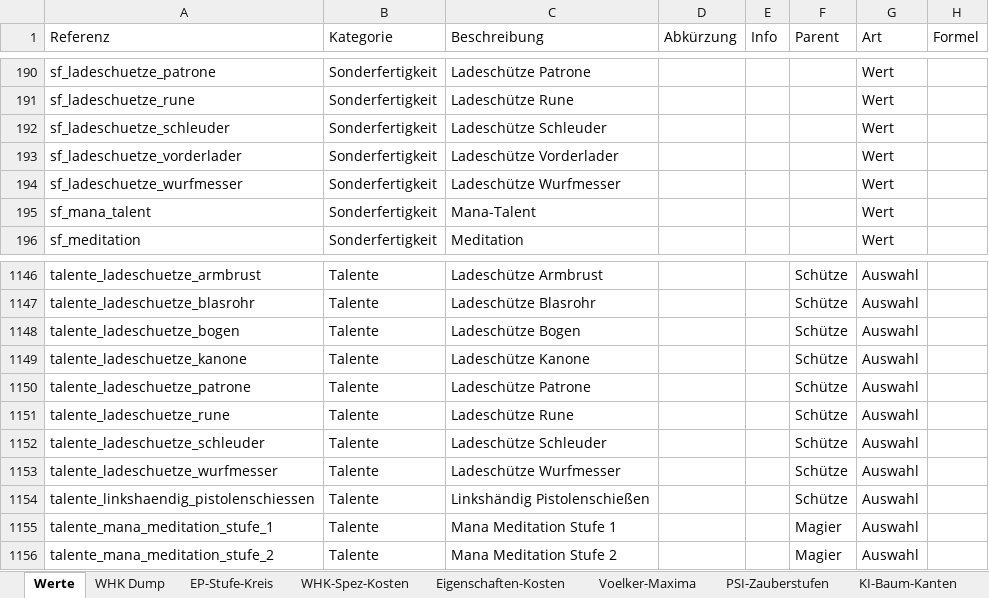
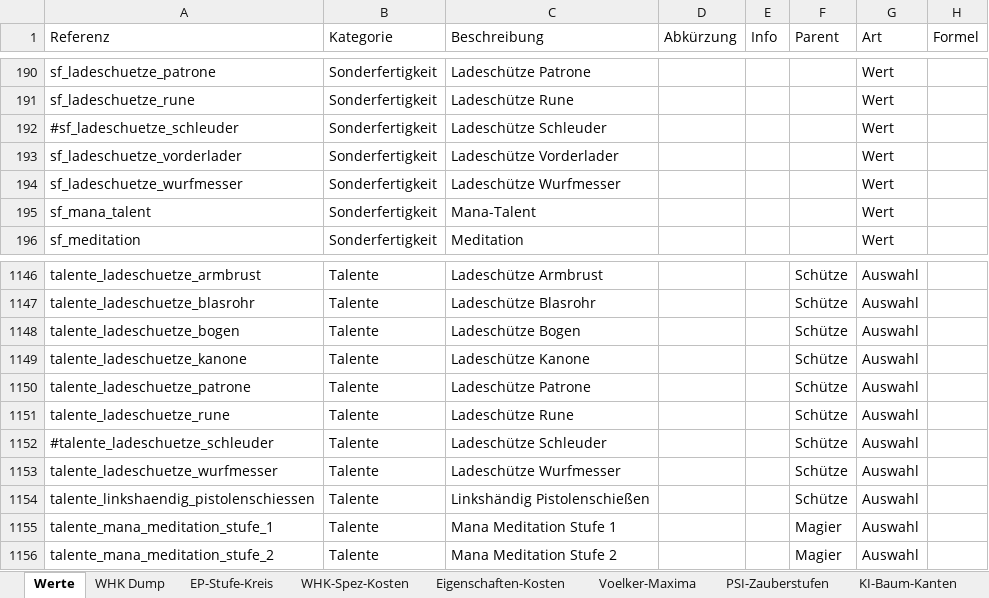
Before and after one commit to njebich/nasus, an Excel workbook: werte 0.8-claude.xlsx, sheet Werte, drawn as a sheet; only a part is shown, gaps mark what is left out; values as stored, in another font and other column widths than the file's, no borders; conditional formats not drawn; the diff names each change by its address in the sheet, - before the commit and + after, or states it on an @@ line.

```diff
--- a/werte 0.8-claude.xlsx (sheet Werte)
+++ b/werte 0.8-claude.xlsx (sheet Werte)
-A192 (Referenz): sf_ladeschuetze_schleuder
+A192 (Referenz): #sf_ladeschuetze_schleuder
-A1152 (Referenz): talente_ladeschuetze_schleuder
+A1152 (Referenz): #talente_ladeschuetze_schleuder
```
Also changed, not shown: sheet NK-Waffen-Basis, sheet Entwickeln, 1 other file.
